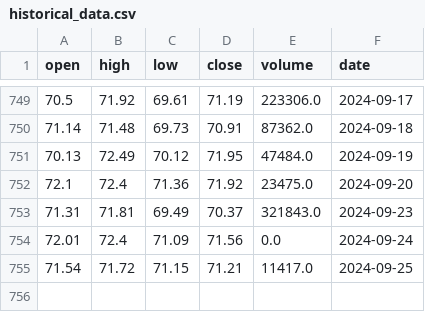
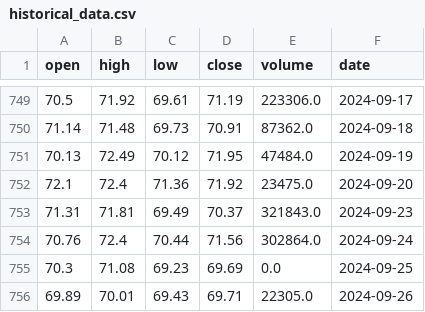
Before and after one commit to AnatolPoiata/oilforecast, a CSV file: historical_data.csv, drawn as a sheet; only a part is shown, gaps mark what is left out.

```diff
--- a/historical_data.csv
+++ b/historical_data.csv
@@ -753,3 +753,4 @@ open,high,low,close,volume,date
 71.31,71.81,69.49,70.37,321843.0,2024-09-23
-72.01,72.4,71.09,71.56,0.0,2024-09-24
-71.54,71.72,71.15,71.21,11417.0,2024-09-25
+70.76,72.4,70.44,71.56,302864.0,2024-09-24
+70.3,71.08,69.23,69.69,0.0,2024-09-25
+69.89,70.01,69.43,69.71,22305.0,2024-09-26
```
Also changed, not shown: forecast_data.csv.
